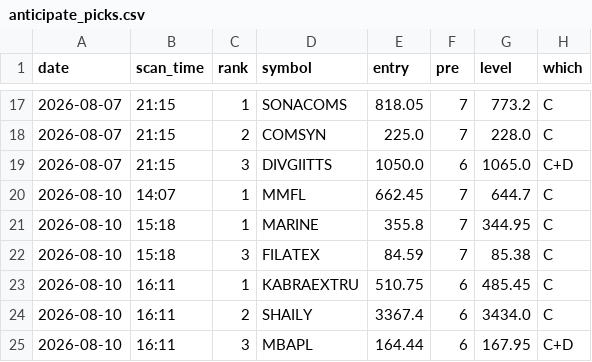
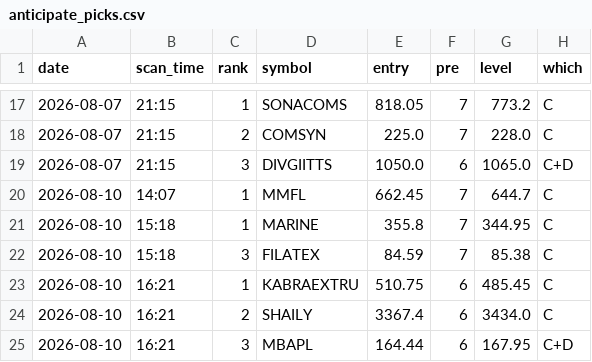
Before and after one commit to atikhalde/weekly, a CSV file: anticipate_picks.csv, drawn as a sheet; only a part is shown, gaps mark what is left out; the diff names each change by its address in the sheet, - before the commit and + after, or states it on an @@ line.

```diff
--- a/anticipate_picks.csv
+++ b/anticipate_picks.csv
-B23:B25 (scan_time): 16:11
+B23:B25 (scan_time): 16:21
```
Also changed, not shown: btst_picks.csv.
